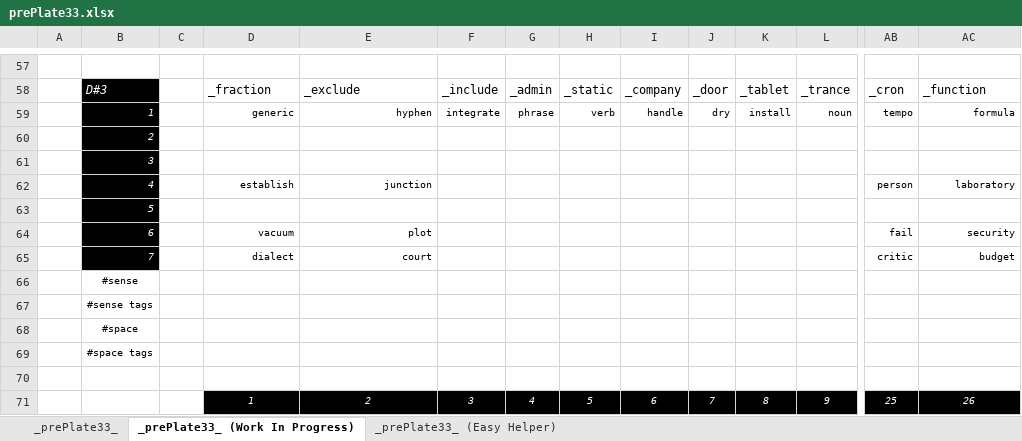
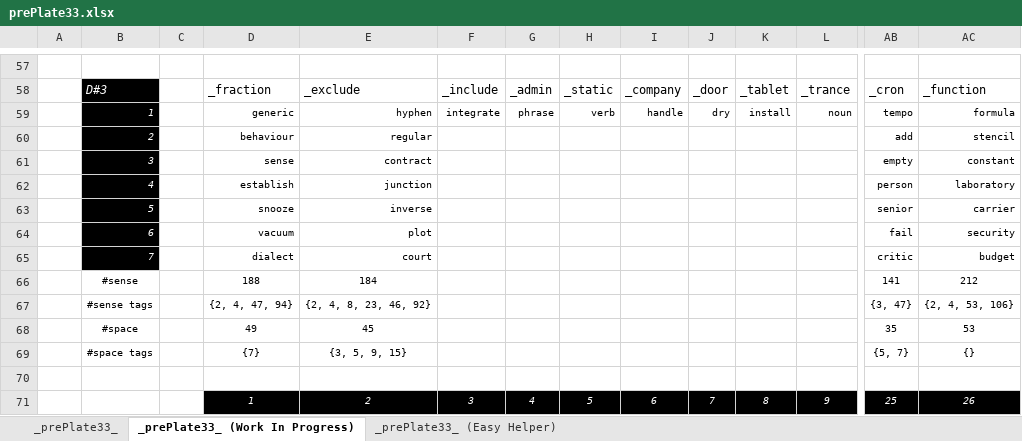
Before and after one commit to openroot/prePlate33, an Excel workbook: _prePlate33_/Offline Documents (Periodic)/prePlate33.xlsx, sheet _prePlate33_ (Work In Progress), drawn as a sheet; only a part is shown, gaps mark what is left out; values as stored, in another font and other column widths than the file's, no borders; charts and pictures not drawn; removed rows and columns are numbered as before the commit, all else as after; rows hold the shown columns only; the diff names each change by its address in the sheet, - before the commit and + after, or states it on an @@ line.

```diff
--- a/_prePlate33_/Offline Documents (Periodic)/prePlate33.xlsx (sheet _prePlate33_ (Work In Progress))
+++ b/_prePlate33_/Offline Documents (Periodic)/prePlate33.xlsx (sheet _prePlate33_ (Work In Progress))
-row 60:  | 2
-row 61:  | 3
+row 60:  | 2 |  | behaviour | regular |  |  |  |  |  |  |  | add | stencil
+row 61:  | 3 |  | sense | contract |  |  |  |  |  |  |  | empty | constant
-row 63:  | 5
+row 63:  | 5 |  | snooze | inverse |  |  |  |  |  |  |  | senior | carrier
-row 66:  | #sense
-row 67:  | #sense tags
-row 68:  | #space
-row 69:  | #space tags
+row 66:  | #sense |  | 188 | 184 |  |  |  |  |  |  |  | 141 | 212
+row 67:  | #sense tags |  | {2, 4, 47, 94} | {2, 4, 8, 23, 46, 92} |  |  |  |  |  |  |  | {3, 47} | {2, 4, 53, 106}
+row 68:  | #space |  | 49 | 45 |  |  |  |  |  |  |  | 35 | 53
+row 69:  | #space tags |  | {7} | {3, 5, 9, 15} |  |  |  |  |  |  |  | {5, 7} | {}
```
Also changed, not shown: sheet _prePlate33_, 1 other file.
